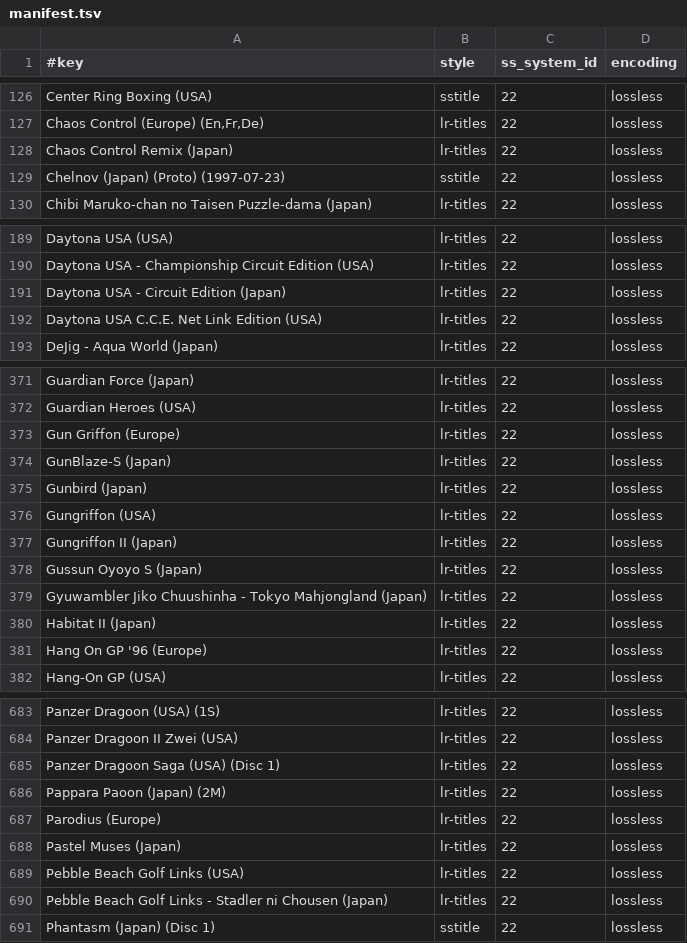
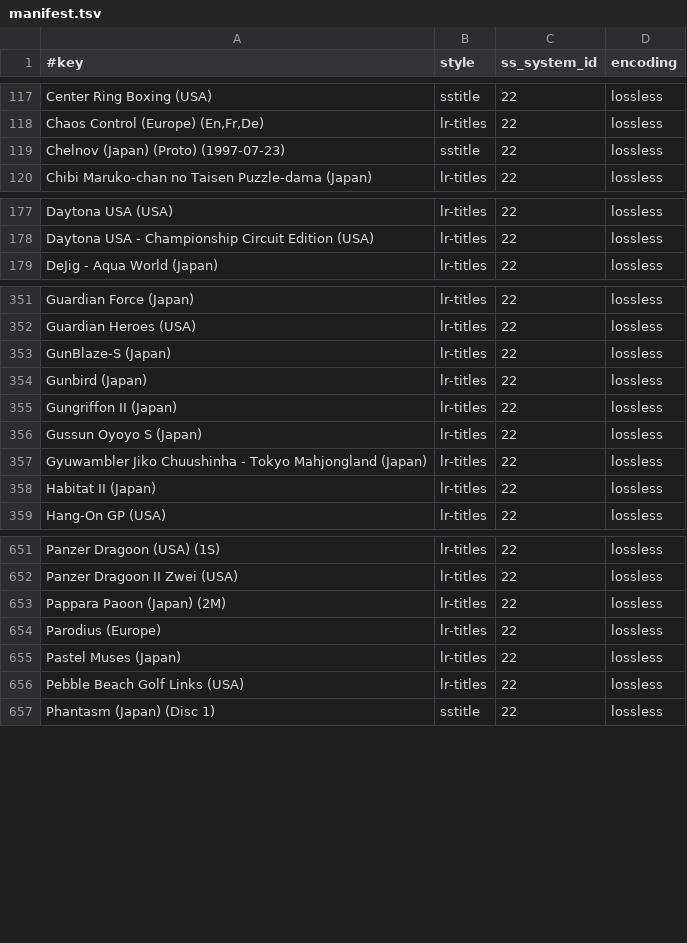
Before and after one commit to chipster6502/artworkdb-sega, a TSV file: docs/Saturn/Titles/manifest.tsv, drawn as a sheet; only a part is shown, gaps mark what is left out; the diff covers the shown part only; the diff names each change by its address in the sheet, - before the commit and + after, or states it on an @@ line.

Commit message:
chore(saturn): update title artwork

```diff
--- a/docs/Saturn/Titles/manifest.tsv
+++ b/docs/Saturn/Titles/manifest.tsv
-row 128: Chaos Control Remix (Japan) | lr-titles | 22 | lossless
-row 191: Daytona USA - Circuit Edition (Japan) | lr-titles | 22 | lossless
-row 192: Daytona USA C.C.E. Net Link Edition (USA) | lr-titles | 22 | lossless
-row 373: Gun Griffon (Europe) | lr-titles | 22 | lossless
-row 376: Gungriffon (USA) | lr-titles | 22 | lossless
-row 381: Hang On GP '96 (Europe) | lr-titles | 22 | lossless
-row 685: Panzer Dragoon Saga (USA) (Disc 1) | lr-titles | 22 | lossless
-row 690: Pebble Beach Golf Links - Stadler ni Chousen (Japan) | lr-titles | 22 | lossless
```
Also changed, not shown: 28 removed rows elsewhere in this file, docs/Saturn/Titles/index.tsv, 36 other files.
